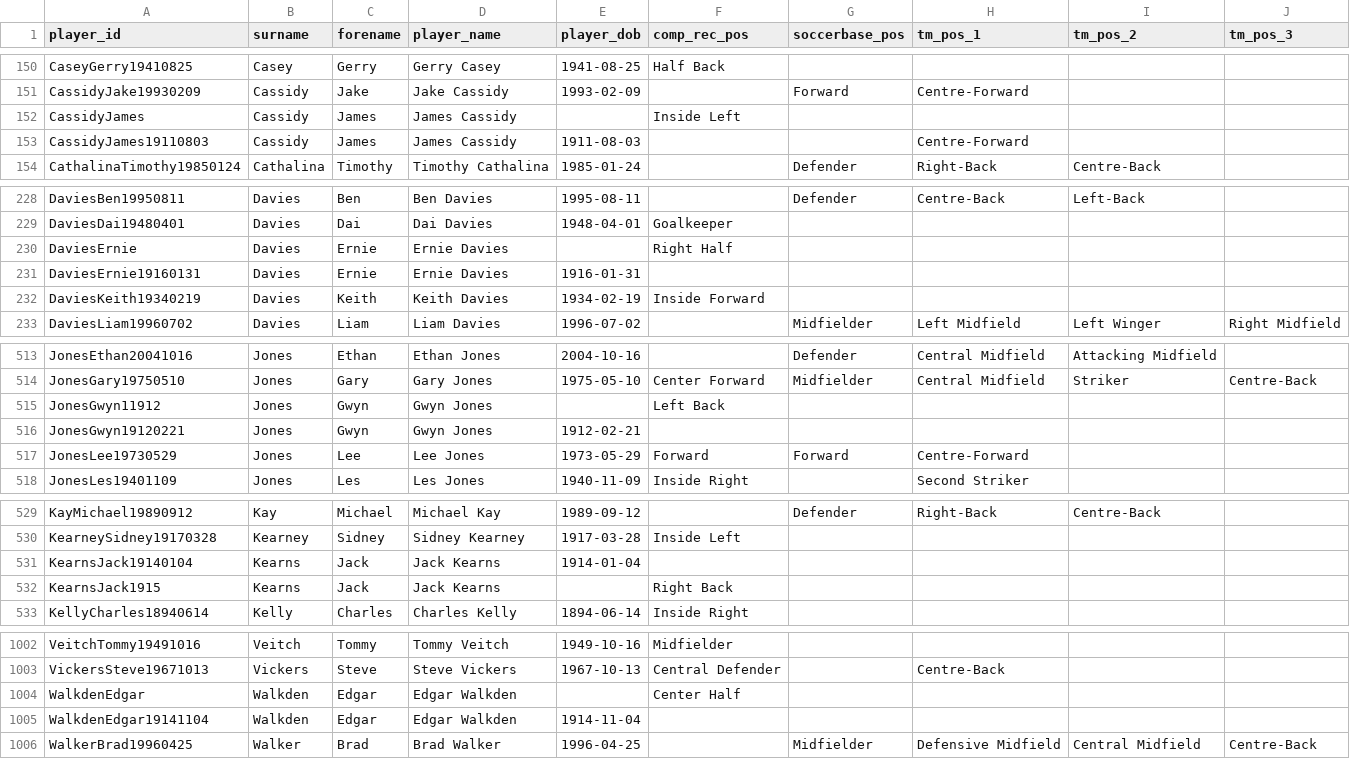
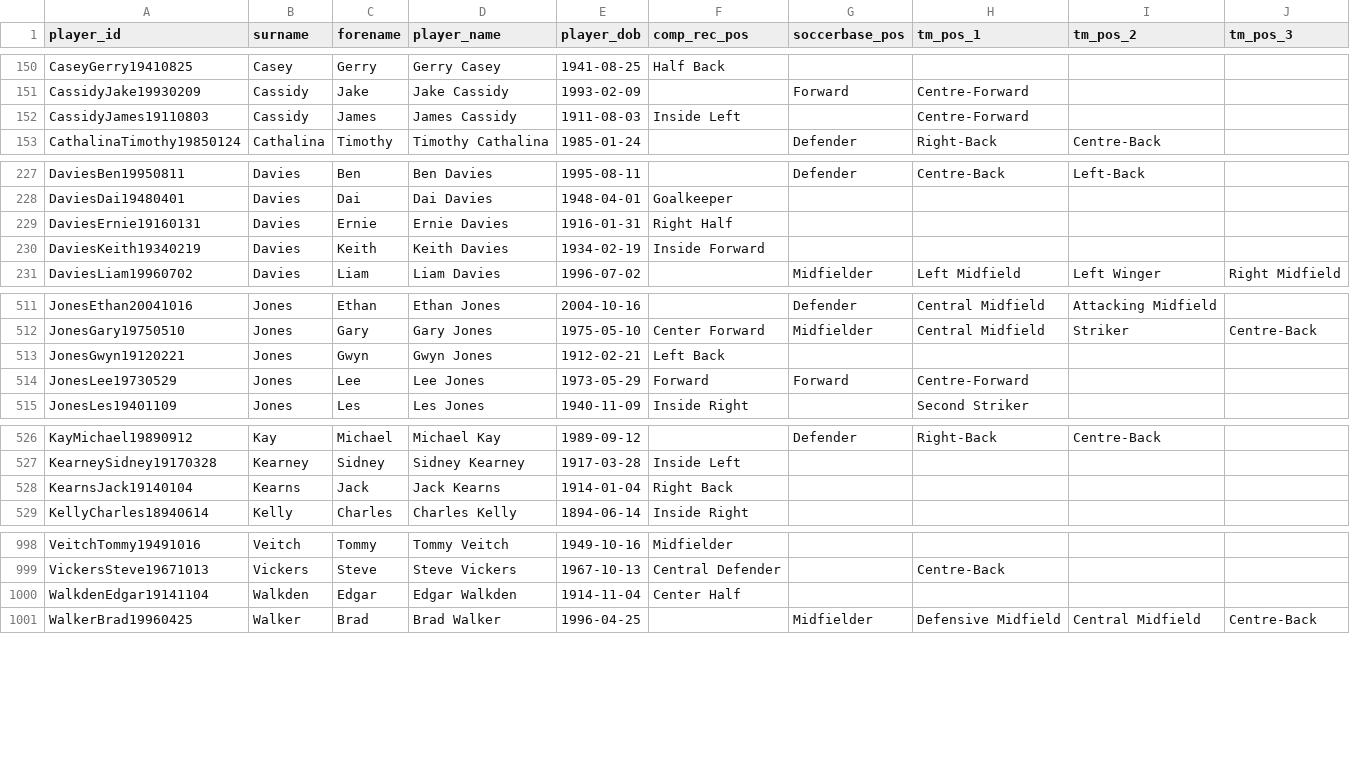
Before and after one commit to petebrown/wrangle-player-positions, a CSV file: output/player-positions.csv, drawn as a sheet; only a part is shown, gaps mark what is left out.

```diff
--- a/output/player-positions.csv
+++ b/output/player-positions.csv
@@ -151,4 +151,3 @@ CaseyGerry19410825,Casey,Gerry,Gerry Casey,1941-08-25,Half Back,,,,
 CassidyJake19930209,Cassidy,Jake,Jake Cassidy,1993-02-09,,Forward,Centre-Forward,,
-CassidyJames,Cassidy,James,James Cassidy,,Inside Left,,,,
-CassidyJames19110803,Cassidy,James,James Cassidy,1911-08-03,,,Centre-Forward,,
+CassidyJames19110803,Cassidy,James,James Cassidy,1911-08-03,Inside Left,,Centre-Forward,,
 CathalinaTimothy19850124,Cathalina,Timothy,Timothy Cathalina,1985-01-24,,Defender,Right-Back,Centre-Back,
@@ -229,4 +228,3 @@ DaviesBen19950811,Davies,Ben,Ben Davies,1995-08-11,,Defender,Centre-Back,Left-Ba
 DaviesDai19480401,Davies,Dai,Dai Davies,1948-04-01,Goalkeeper,,,,
-DaviesErnie,Davies,Ernie,Ernie Davies,,Right Half,,,,
-DaviesErnie19160131,Davies,Ernie,Ernie Davies,1916-01-31,,,,,
+DaviesErnie19160131,Davies,Ernie,Ernie Davies,1916-01-31,Right Half,,,,
 DaviesKeith19340219,Davies,Keith,Keith Davies,1934-02-19,Inside Forward,,,,
@@ -514,4 +512,3 @@ JonesEthan20041016,Jones,Ethan,Ethan Jones,2004-10-16,,Defender,Central Midfield
 JonesGary19750510,Jones,Gary,Gary Jones,1975-05-10,Center Forward,Midfielder,Central Midfield,Striker,Centre-Back
-JonesGwyn11912,Jones,Gwyn,Gwyn Jones,,Left Back,,,,
-JonesGwyn19120221,Jones,Gwyn,Gwyn Jones,1912-02-21,,,,,
+JonesGwyn19120221,Jones,Gwyn,Gwyn Jones,1912-02-21,Left Back,,,,
 JonesLee19730529,Jones,Lee,Lee Jones,1973-05-29,Forward,Forward,Centre-Forward,,
@@ -530,4 +527,3 @@ KayMichael19890912,Kay,Michael,Michael Kay,1989-09-12,,Defender,Right-Back,Centr
 KearneySidney19170328,Kearney,Sidney,Sidney Kearney,1917-03-28,Inside Left,,,,
-KearnsJack19140104,Kearns,Jack,Jack Kearns,1914-01-04,,,,,
-KearnsJack1915,Kearns,Jack,Jack Kearns,,Right Back,,,,
+KearnsJack19140104,Kearns,Jack,Jack Kearns,1914-01-04,Right Back,,,,
 KellyCharles18940614,Kelly,Charles,Charles Kelly,1894-06-14,Inside Right,,,,
@@ -1003,4 +999,3 @@ VeitchTommy19491016,Veitch,Tommy,Tommy Veitch,1949-10-16,Midfielder,,,,
 VickersSteve19671013,Vickers,Steve,Steve Vickers,1967-10-13,Central Defender,,Centre-Back,,
-WalkdenEdgar,Walkden,Edgar,Edgar Walkden,,Center Half,,,,
-WalkdenEdgar19141104,Walkden,Edgar,Edgar Walkden,1914-11-04,,,,,
+WalkdenEdgar19141104,Walkden,Edgar,Edgar Walkden,1914-11-04,Center Half,,,,
 WalkerBrad19960425,Walker,Brad,Brad Walker,1996-04-25,,Midfielder,Defensive Midfield,Central Midfield,Centre-Back
```
Also changed, not shown: output/complete-record.csv.
